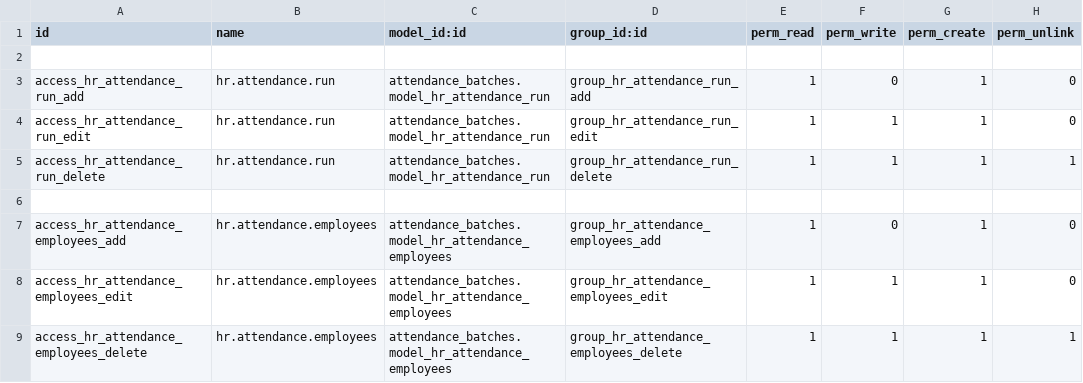
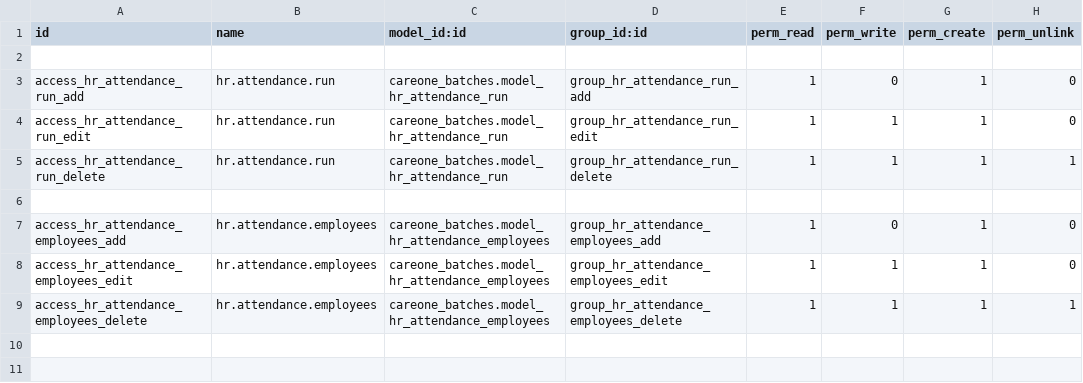
Before and after one commit to White-Code-Repos/careone, a CSV file: careone_batches/security/ir.model.access.csv, drawn as a sheet.

Commit message:
[FIX]

```diff
--- a/careone_batches/security/ir.model.access.csv
+++ b/careone_batches/security/ir.model.access.csv
@@ -2,8 +2,8 @@ id,name,model_id:id,group_id:id,perm_read,perm_write,perm_create,perm_unlink
 
-access_hr_attendance_run_add,hr.attendance.run,attendance_batches.model_hr_attendance_run,group_hr_attendance_run_add,1,0,1,0
-access_hr_attendance_run_edit,hr.attendance.run,attendance_batches.model_hr_attendance_run,group_hr_attendance_run_edit,1,1,1,0
-access_hr_attendance_run_delete,hr.attendance.run,attendance_batches.model_hr_attendance_run,group_hr_attendance_run_delete,1,1,1,1
+access_hr_attendance_run_add,hr.attendance.run,careone_batches.model_hr_attendance_run,group_hr_attendance_run_add,1,0,1,0
+access_hr_attendance_run_edit,hr.attendance.run,careone_batches.model_hr_attendance_run,group_hr_attendance_run_edit,1,1,1,0
+access_hr_attendance_run_delete,hr.attendance.run,careone_batches.model_hr_attendance_run,group_hr_attendance_run_delete,1,1,1,1
 
-access_hr_attendance_employees_add,hr.attendance.employees,attendance_batches.model_hr_attendance_employees,group_hr_attendance_employees_add,1,0,1,0
-access_hr_attendance_employees_edit,hr.attendance.employees,attendance_batches.model_hr_attendance_employees,group_hr_attendance_employees_edit,1,1,1,0
-access_hr_attendance_employees_delete,hr.attendance.employees,attendance_batches.model_hr_attendance_employees,group_hr_attendance_employees_delete,1,1,1,1
+access_hr_attendance_employees_add,hr.attendance.employees,careone_batches.model_hr_attendance_employees,group_hr_attendance_employees_add,1,0,1,0
+access_hr_attendance_employees_edit,hr.attendance.employees,careone_batches.model_hr_attendance_employees,group_hr_attendance_employees_edit,1,1,1,0
+access_hr_attendance_employees_delete,hr.attendance.employees,careone_batches.model_hr_attendance_employees,group_hr_attendance_employees_delete,1,1,1,1
```
